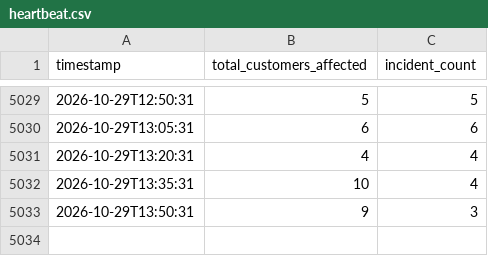
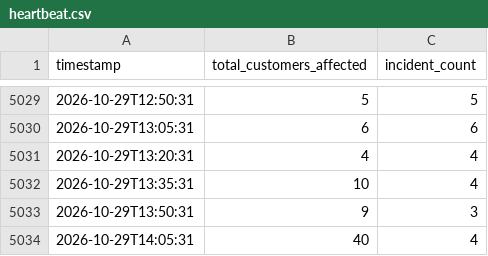
Before and after one commit to JPearson-dev/aes-ohio-outages, a CSV file: heartbeat.csv, drawn as a sheet; only a part is shown, gaps mark what is left out; the diff names each change by its address in the sheet, - before the commit and + after, or states it on an @@ line.

```diff
--- a/heartbeat.csv
+++ b/heartbeat.csv
+row 5034: 2026-10-29T14:05:31 | 40 | 4
```
Also changed, not shown: 4 other files.
